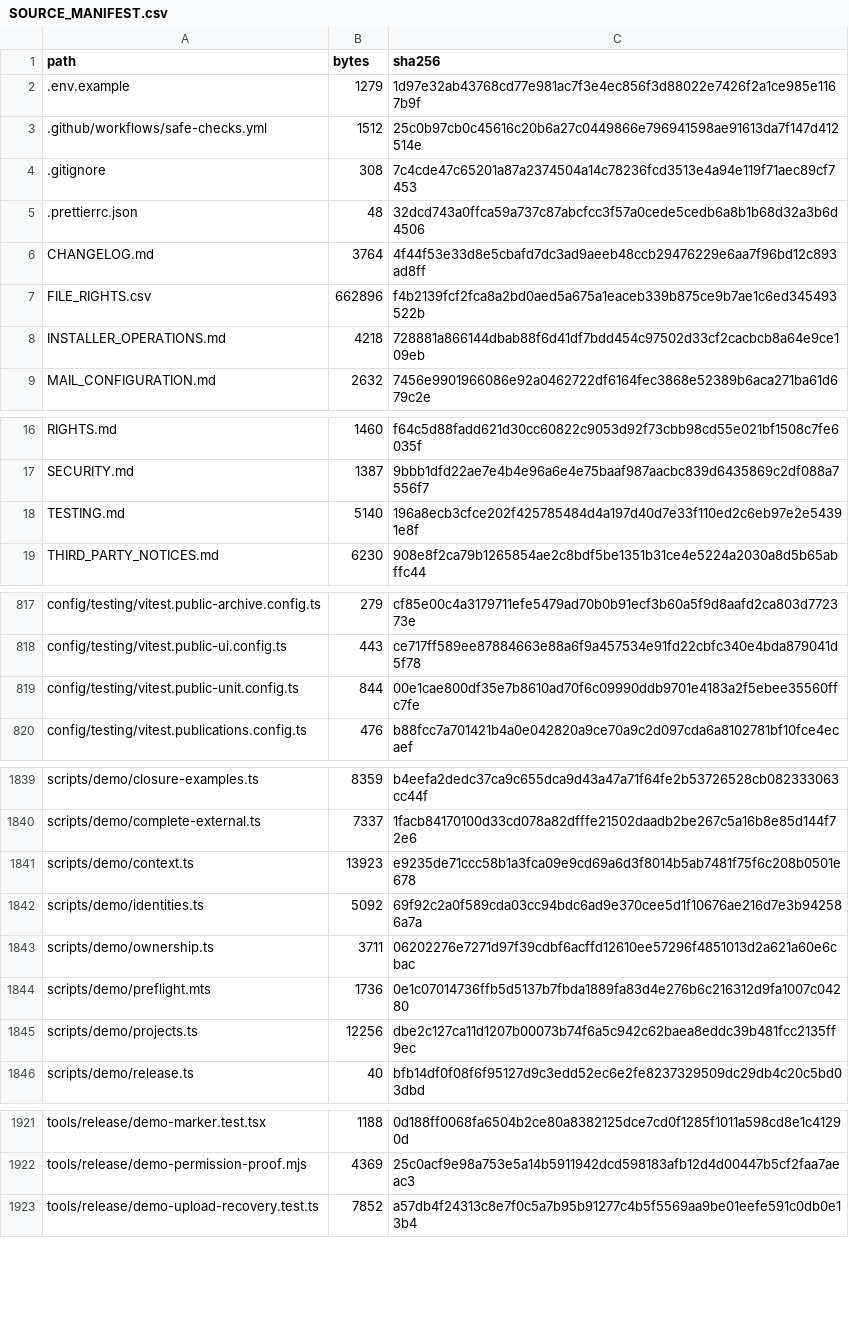
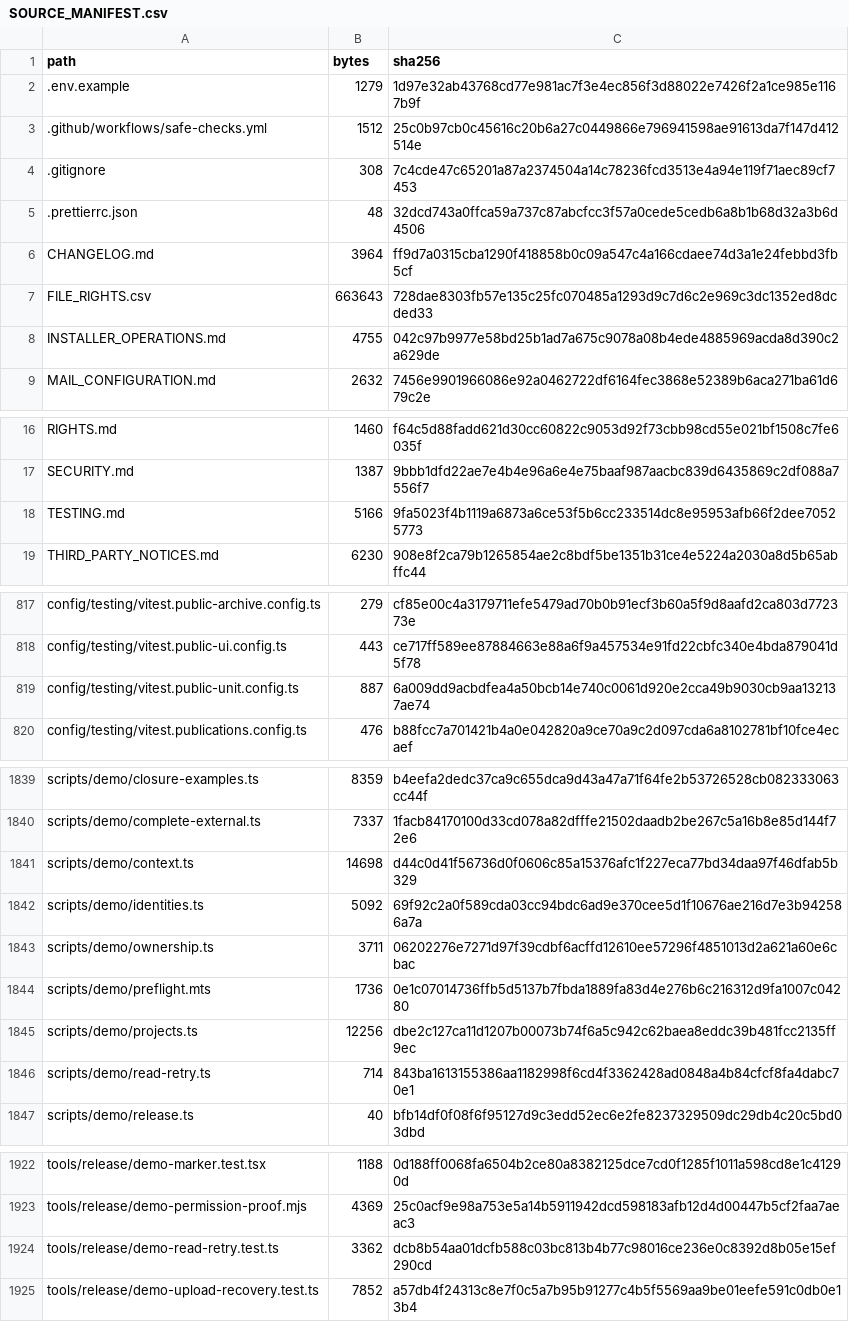
Before and after one commit to MoayadAlshehry/capstone-repository, a CSV file: SOURCE_MANIFEST.csv, drawn as a sheet; only a part is shown, gaps mark what is left out; the diff covers the shown part only.

```diff
--- a/SOURCE_MANIFEST.csv
+++ b/SOURCE_MANIFEST.csv
@@ -5,5 +5,5 @@ path,bytes,sha256
 .prettierrc.json,48,32dcd743a0ffca59a737c87abcfcc3f57a0cede5cedb6a8b1b68d32a3b6d4506
-CHANGELOG.md,3764,4f44f53e33d8e5cbafd7dc3ad9aeeb48ccb29476229e6aa7f96bd12c893ad8ff
-FILE_RIGHTS.csv,662896,f4b2139fcf2fca8a2bd0aed5a675a1eaceb339b875ce9b7ae1c6ed345493522b
-INSTALLER_OPERATIONS.md,4218,728881a866144dbab88f6d41df7bdd454c97502d33cf2cacbcb8a64e9ce109eb
+CHANGELOG.md,3964,ff9d7a0315cba1290f418858b0c09a547c4a166cdaee74d3a1e24febbd3fb5cf
+FILE_RIGHTS.csv,663643,728dae8303fb57e135c25fc070485a1293d9c7d6c2e969c3dc1352ed8dcded33
+INSTALLER_OPERATIONS.md,4755,042c97b9977e58bd25b1ad7a675c9078a08b4ede4885969acda8d390c2a629de
 MAIL_CONFIGURATION.md,2632,7456e9901966086e92a0462722df6164fec3868e52389b6aca271ba61d679c2e
@@ -17,3 +17,3 @@ RIGHTS.md,1460,f64c5d88fadd621d30cc60822c9053d92f73cbb98cd55e021bf1508c7fe6035f
 SECURITY.md,1387,9bbb1dfd22ae7e4b4e96a6e4e75baaf987aacbc839d6435869c2df088a7556f7
-TESTING.md,5140,196a8ecb3cfce202f425785484d4a197d40d7e33f110ed2c6eb97e2e54391e8f
+TESTING.md,5166,9fa5023f4b1119a6873a6ce53f5b6cc233514dc8e95953afb66f2dee70525773
 THIRD_PARTY_NOTICES.md,6230,908e8f2ca79b1265854ae2c8bdf5be1351b31ce4e5224a2030a8d5b65abffc44
@@ -818,3 +818,3 @@ config/testing/vitest.public-archive.config.ts,279,cf85e00c4a3179711efe5479ad70b
 config/testing/vitest.public-ui.config.ts,443,ce717ff589ee87884663e88a6f9a457534e91fd22cbfc340e4bda879041d5f78
-config/testing/vitest.public-unit.config.ts,844,00e1cae800df35e7b8610ad70f6c09990ddb9701e4183a2f5ebee35560ffc7fe
+config/testing/vitest.public-unit.config.ts,887,6a009dd9acbdfea4a50bcb14e740c0061d920e2cca49b9030cb9aa132137ae74
 config/testing/vitest.publications.config.ts,476,b88fcc7a701421b4a0e042820a9ce70a9c2d097cda6a8102781bf10fce4ecaef
@@ -1840,3 +1840,3 @@ scripts/demo/closure-examples.ts,8359,b4eefa2dedc37ca9c655dca9d43a47a71f64fe2b53
 scripts/demo/complete-external.ts,7337,1facb84170100d33cd078a82dfffe21502daadb2be267c5a16b8e85d144f72e6
-scripts/demo/context.ts,13923,e9235de71ccc58b1a3fca09e9cd69a6d3f8014b5ab7481f75f6c208b0501e678
+scripts/demo/context.ts,14698,d44c0d41f56736d0f0606c85a15376afc1f227eca77bd34daa97f46dfab5b329
 scripts/demo/identities.ts,5092,69f92c2a0f589cda03cc94bdc6ad9e370cee5d1f10676ae216d7e3b942586a7a
@@ -1845,2 +1845,3 @@ scripts/demo/preflight.mts,1736,0e1c07014736ffb5d5137b7fbda1889fa83d4e276b6c2163
 scripts/demo/projects.ts,12256,dbe2c127ca11d1207b00073b74f6a5c942c62baea8eddc39b481fcc2135ff9ec
+scripts/demo/read-retry.ts,714,843ba1613155386aa1182998f6cd4f3362428ad0848a4b84cfcf8fa4dabc70e1
 scripts/demo/release.ts,40,bfb14df0f08f6f95127d9c3edd52ec6e2fe8237329509dc29db4c20c5bd03dbd
@@ -1922,2 +1923,3 @@ tools/release/demo-marker.test.tsx,1188,0d188ff0068fa6504b2ce80a8382125dce7cd0f1
 tools/release/demo-permission-proof.mjs,4369,25c0acf9e98a753e5a14b5911942dcd598183afb12d4d00447b5cf2faa7aeac3
+tools/release/demo-read-retry.test.ts,3362,dcb8b54aa01dcfb588c03bc813b4b77c98016ce236e0c8392d8b05e15ef290cd
 tools/release/demo-upload-recovery.test.ts,7852,a57db4f24313c8e7f0c5a7b95b91277c4b5f5569aa9be01eefe591c0db0e13b4
```
Also changed, not shown: 2 edited cells elsewhere in this file, FILE_RIGHTS.csv, 8 other files.
